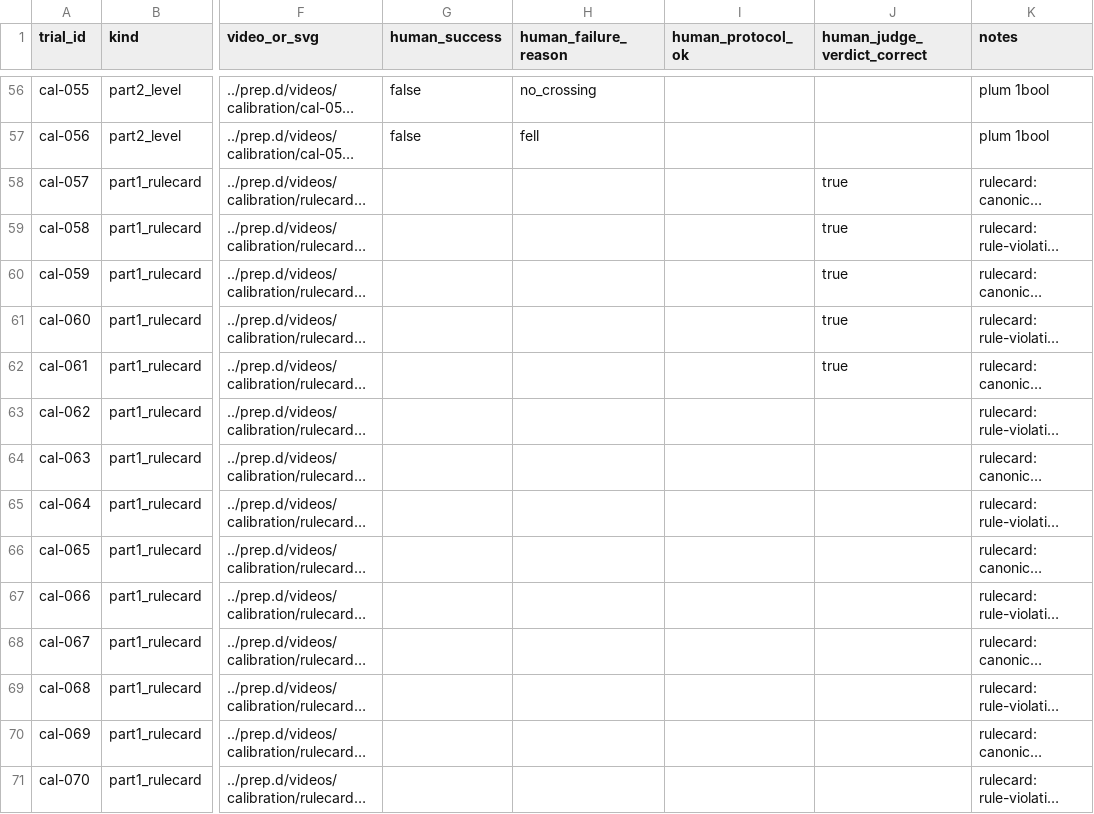
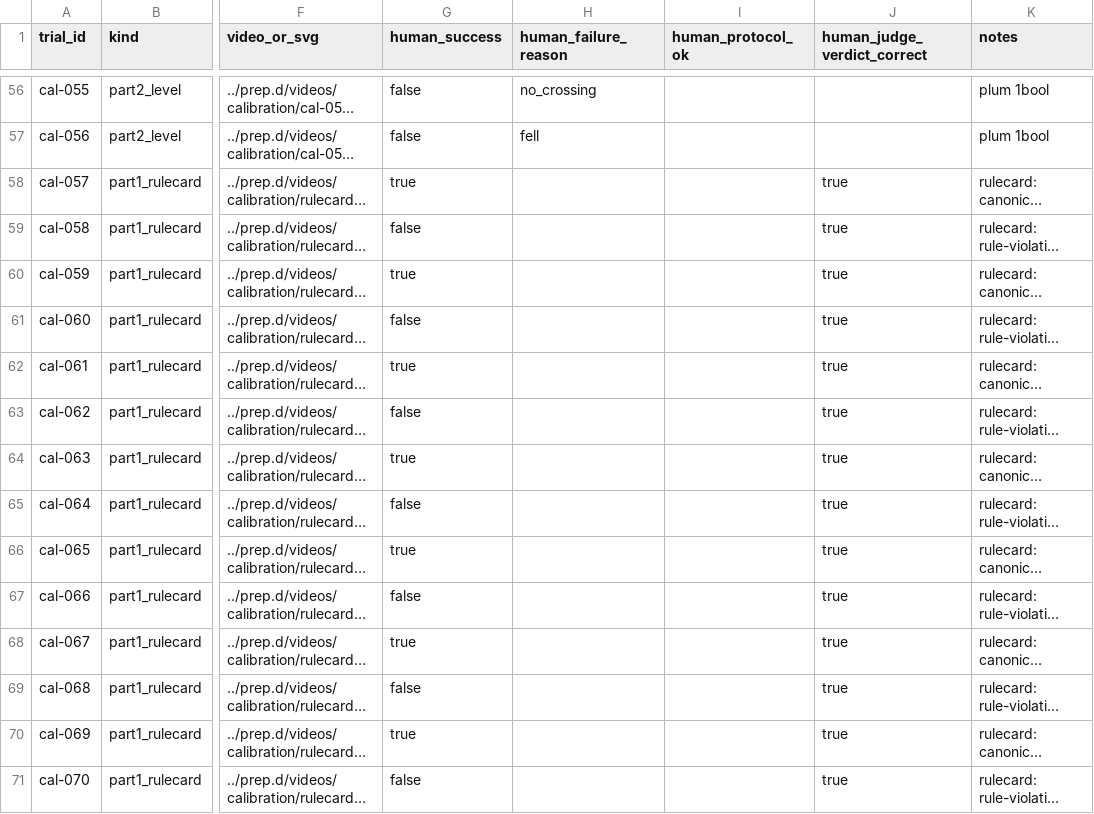
Before and after one commit to What410802/quadruped-training-what410802, a CSV file: @20261019_locomotion/comp/eval/_calibration/labels_template.csv, drawn as a sheet; only a part is shown, gaps mark what is left out; long unchanged cells end in …; the diff covers the shown part only; the diff names each change by its address in the sheet, - before the commit and + after, or states it on an @@ line.

Commit message:
docs(c1): complete delegated labels (C1 PASS 92/92), provenance note, G1 self-check step; refresh hashes

```diff
--- a/@20261019_locomotion/comp/eval/_calibration/labels_template.csv
+++ b/@20261019_locomotion/comp/eval/_calibration/labels_template.csv
-G58 (human_success): (empty)
+G58 (human_success): true
-G59 (human_success): (empty)
+G59 (human_success): false
-G60 (human_success): (empty)
+G60 (human_success): true
-G61 (human_success): (empty)
+G61 (human_success): false
-G62 (human_success): (empty)
+G62 (human_success): true
-G63 (human_success): (empty)
+G63 (human_success): false
-J63:J71 (human_judge_verdict_correct): (empty)
+J63:J71 (human_judge_verdict_correct): true
-G64 (human_success): (empty)
+G64 (human_success): true
-G65 (human_success): (empty)
+G65 (human_success): false
-G66 (human_success): (empty)
+G66 (human_success): true
-G67 (human_success): (empty)
+G67 (human_success): false
-G68 (human_success): (empty)
+G68 (human_success): true
-G69 (human_success): (empty)
+G69 (human_success): false
-G70 (human_success): (empty)
+G70 (human_success): true
-G71 (human_success): (empty)
+G71 (human_success): false
```
Also changed, not shown: 36 edited cells elsewhere in this file, 11 other files.
